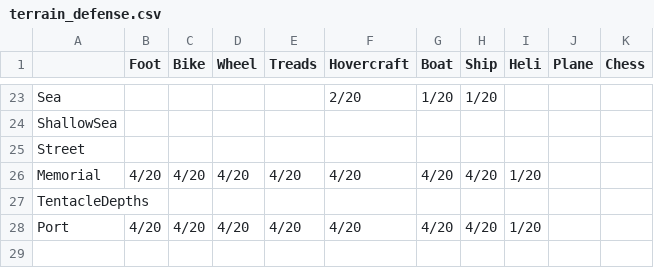
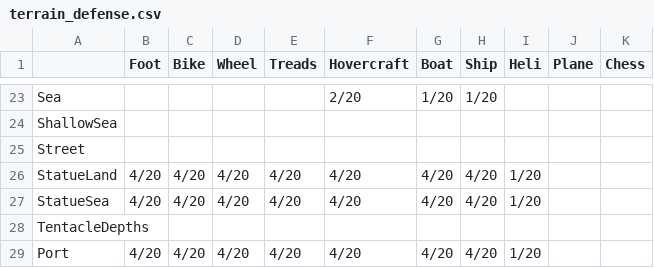
Before and after one commit to stratecide/tbs-core, a CSV file: configs/default/terrain_defense.csv, drawn as a sheet; only a part is shown, gaps mark what is left out.

```diff
--- a/configs/default/terrain_defense.csv
+++ b/configs/default/terrain_defense.csv
@@ -25,3 +25,4 @@ ShallowSea;;;;;;;;;;
 Street;;;;;;;;;;
-Memorial;4/20;4/20;4/20;4/20;4/20;4/20;4/20;1/20;;
+StatueLand;4/20;4/20;4/20;4/20;4/20;4/20;4/20;1/20;;
+StatueSea;4/20;4/20;4/20;4/20;4/20;4/20;4/20;1/20;;
 TentacleDepths;;;;;;;;;;
```
Also changed, not shown: configs/default/terrain.csv, configs/default/terrain_build_repair.csv, 11 other files.
